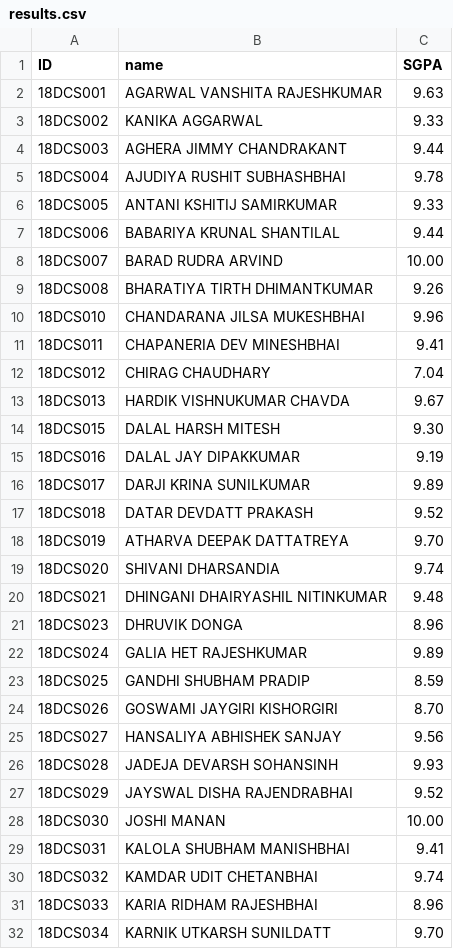
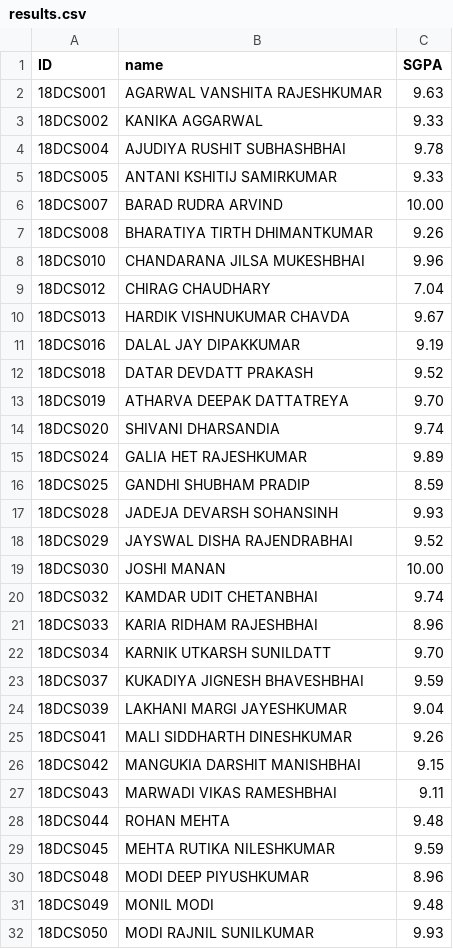
Before and after one commit to manncodes/charusat-result-scrapping, a CSV file: results.csv, drawn as a sheet; only a part is shown; the shorter side is filled out with more unchanged rows; removed rows and columns are numbered as before the commit, all else as after; the diff covers the shown part only; the diff names each change by its address in the sheet, - before the commit and + after, or states it on an @@ line.

```diff
--- a/results.csv
+++ b/results.csv
-row 4: 18DCS003 | AGHERA JIMMY CHANDRAKANT | 9.44
-row 7: 18DCS006 | BABARIYA KRUNAL SHANTILAL | 9.44
-row 11: 18DCS011 | CHAPANERIA DEV MINESHBHAI | 9.41
-row 14: 18DCS015 | DALAL HARSH MITESH | 9.30
-row 16: 18DCS017 | DARJI KRINA SUNILKUMAR | 9.89
-row 20: 18DCS021 | DHINGANI DHAIRYASHIL NITINKUMAR | 9.48
-row 21: 18DCS023 | DHRUVIK DONGA | 8.96
-row 24: 18DCS026 | GOSWAMI JAYGIRI KISHORGIRI | 8.70
-row 25: 18DCS027 | HANSALIYA ABHISHEK SANJAY | 9.56
-row 29: 18DCS031 | KALOLA SHUBHAM MANISHBHAI | 9.41
```
Also changed, not shown: 17 added rows and 31 removed rows elsewhere in this file, 1 other file.
